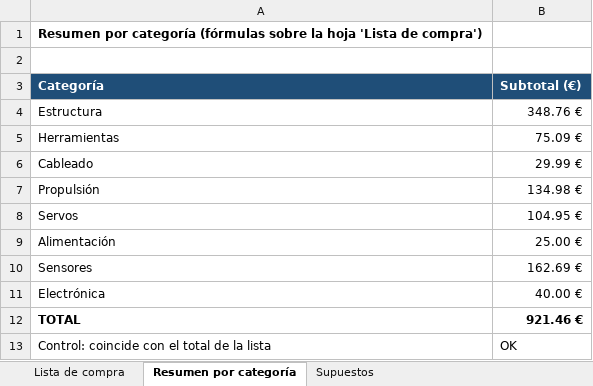
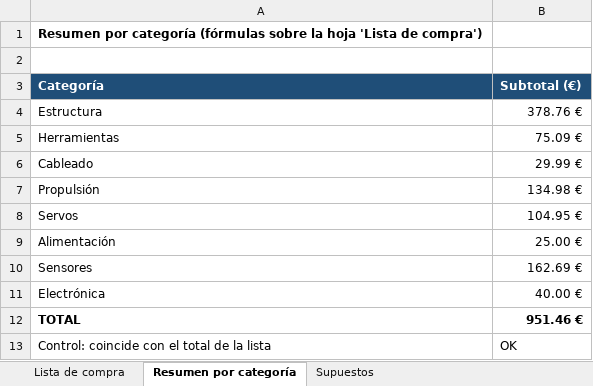
Before and after one commit to Miguel283332/Root, an Excel workbook: hardware/bom/materiales_dron.xlsx, sheet Resumen por categoría, drawn as a sheet; values as stored, in another font and other column widths than the file's, no borders; the diff names each change by its address in the sheet, - before the commit and + after, or states it on an @@ line.

```diff
--- a/hardware/bom/materiales_dron.xlsx (sheet Resumen por categoría)
+++ b/hardware/bom/materiales_dron.xlsx (sheet Resumen por categoría)
-B4 (Subtotal (€)): 348.76 €
+B4 (Subtotal (€)): 378.76 €
-B12 (Subtotal (€)): 921.46 €
+B12 (Subtotal (€)): 951.46 €
```
Also changed, not shown: sheet Lista de compra, formulas that keep their value, 17 other files.
